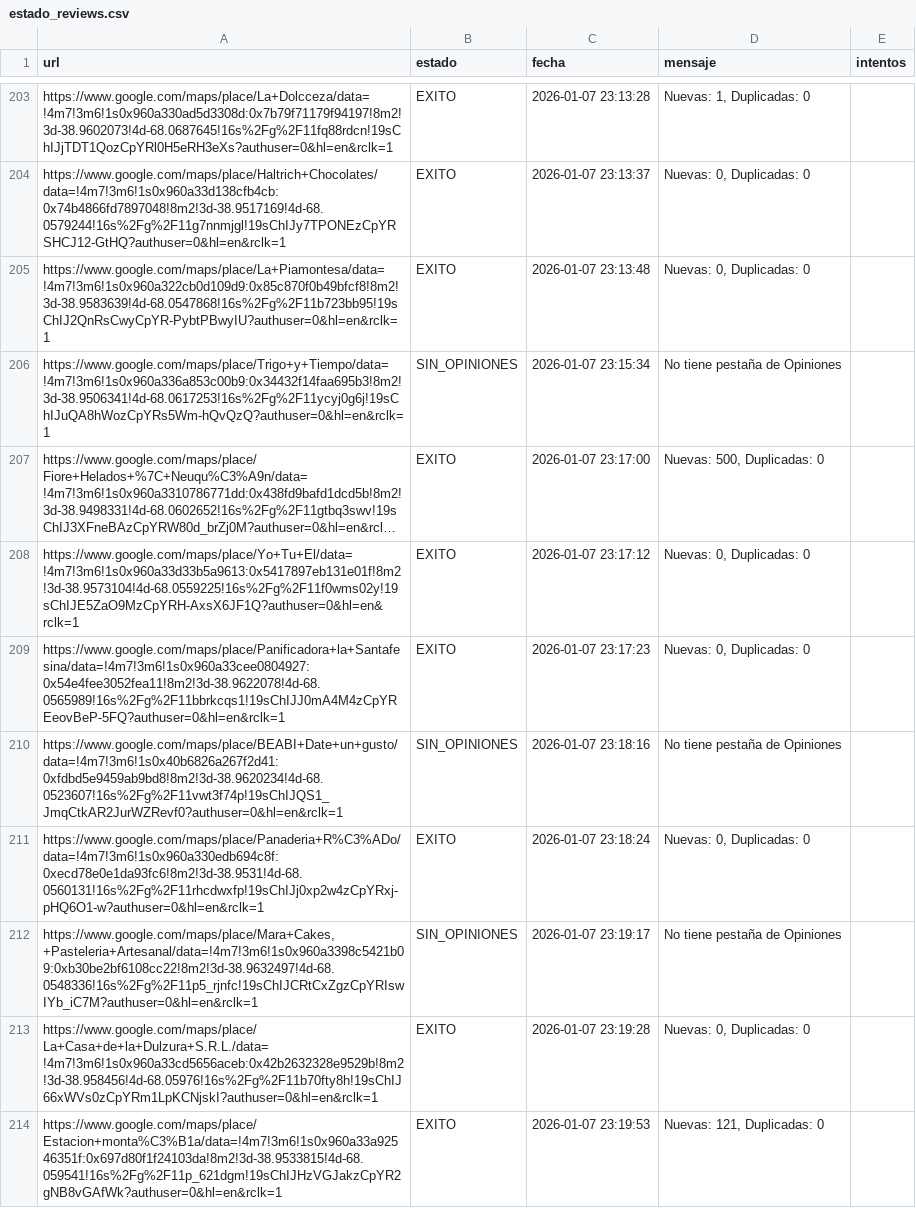
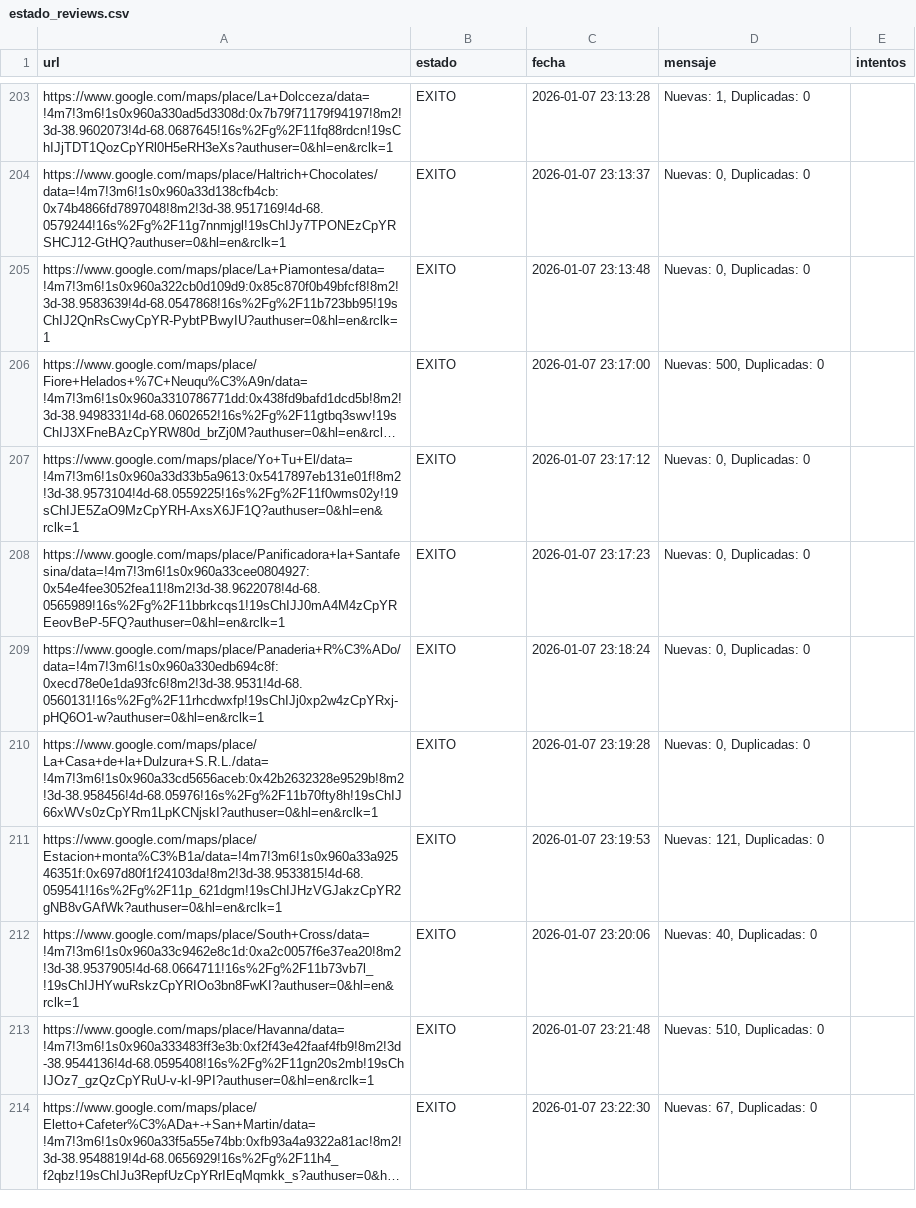
Before and after one commit to AdrianDVnqn/que-morfamos, a CSV file: data/estado_reviews.csv, drawn as a sheet; only a part is shown, gaps mark what is left out; the shorter side is filled out with more unchanged rows; long unchanged cells end in …; removed rows and columns are numbered as before the commit, all else as after; the diff covers the shown part only; the diff names each change by its address in the sheet, - before the commit and + after, or states it on an @@ line.

```diff
--- a/data/estado_reviews.csv
+++ b/data/estado_reviews.csv
-row 206: https://www.google.com/maps/place/Trigo+y+Tiempo/data=!4m7!3m6!1s0x960a336a853c00b9:0x34432f14faa695b3!8m2!3d-38.9506341!4d-68.0617253!16s%2Fg%2F11ycyj0g6j!19sChIJuQA8hWozCpYRs5Wm-hQvQzQ?authuser=0&hl=en&rclk=1 | SIN_OPINIONES | 2026-01-07 23:15:34 | No tiene pestaña de Opiniones
-row 210: https://www.google.com/maps/place/BEABI+Date+un+gusto/data=!4m7!3m6!1s0x40b6826a267f2d41:0xfdbd5e9459ab9bd8!8m2!3d-38.9620234!4d-68.0523607!16s%2Fg%2F11vwt3f74p!19sChIJQS1_JmqCtkAR2JurWZRevf0?authuser=0&hl=en&rclk=1 | SIN_OPINIONES | 2026-01-07 23:18:16 | No tiene pestaña de Opiniones
-row 212: https://www.google.com/maps/place/Mara+Cakes,+Pasteleria+Artesanal/data=!4m7!3m6!1s0x960a3398c5421b09:0xb30be2bf6108cc22!8m2!3d-38.9632497!4d-68.0548336!16s%2Fg%2F11p5_rjnfc!19sChIJCRtCxZgzCpYRIswIYb_iC7M?authuser=0&hl=en&rclk=1 | SIN_OPINIONES | 2026-01-07 23:19:17 | No tiene pestaña de Opiniones
```
Also changed, not shown: 10 added rows and 7 removed rows elsewhere in this file, 1 other file.
